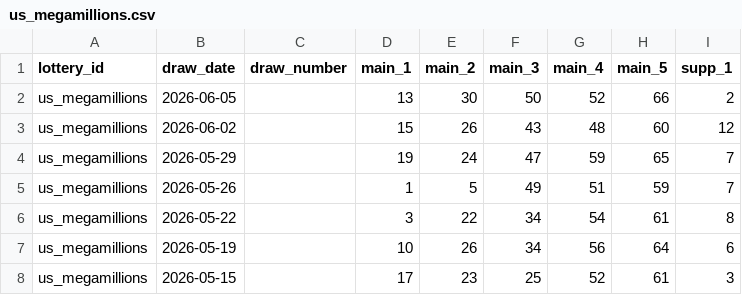
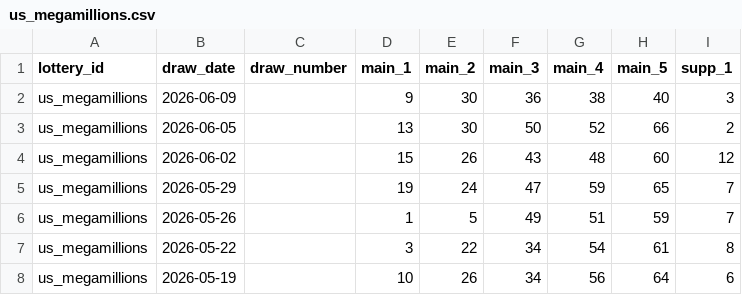
Before and after one commit to tonybjzhao/lottrun_flutter, a CSV file: docs/us_megamillions.csv, drawn as a sheet; only a part is shown; the shorter side is filled out with more unchanged rows; the diff names each change by its address in the sheet, - before the commit and + after, or states it on an @@ line.

```diff
--- a/docs/us_megamillions.csv
+++ b/docs/us_megamillions.csv
+row 2: us_megamillions | 2026-06-09 |  | 9 | 30 | 36 | 38 | 40 | 3
```
Also changed, not shown: 1 other file.
